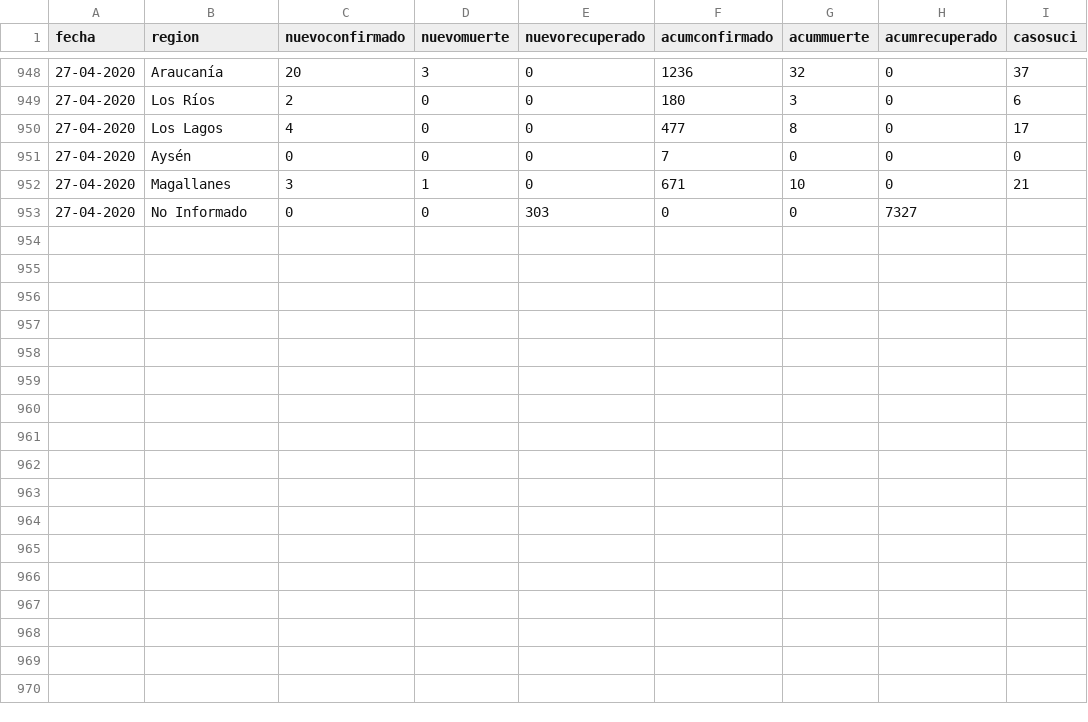
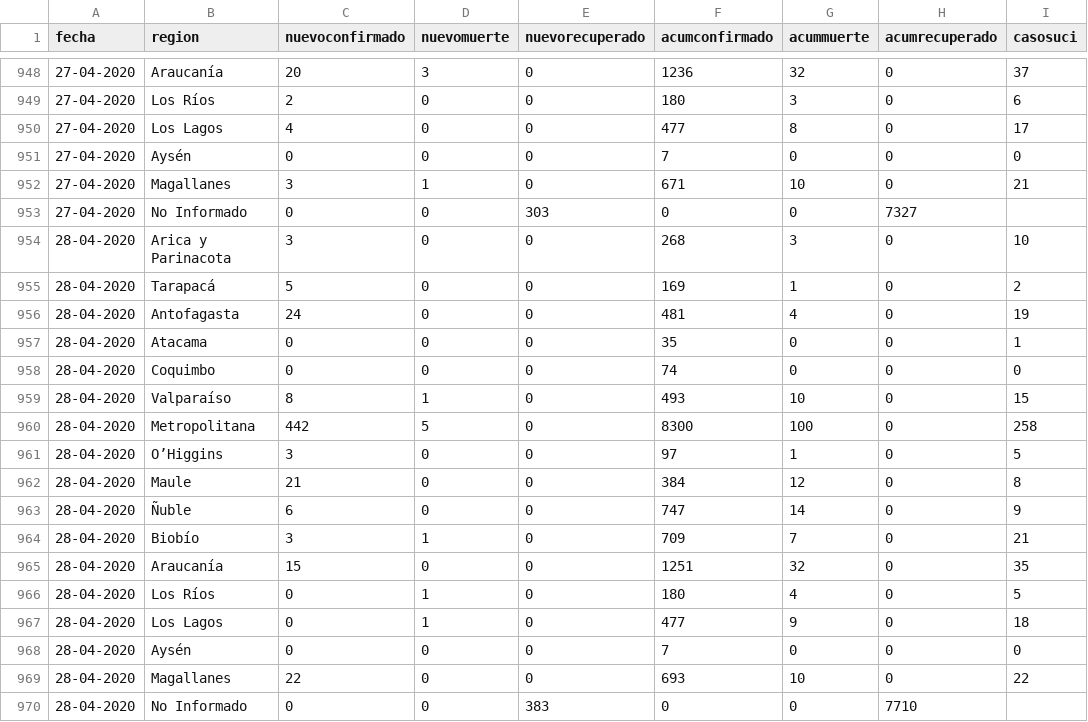
Before and after one commit to tresquintos/tresquintos.github.io, a CSV file: files/covid19_chile_fechacomuna2.csv, drawn as a sheet; only a part is shown, gaps mark what is left out; the diff names each change by its address in the sheet, - before the commit and + after, or states it on an @@ line.

Commit message:
covid19

```diff
--- a/files/covid19_chile_fechacomuna2.csv
+++ b/files/covid19_chile_fechacomuna2.csv
+row 954: 28-04-2020 | Arica y Parinacota | 3 | 0 | 0 | 268 | 3 | 0 | 10
+row 955: 28-04-2020 | Tarapacá | 5 | 0 | 0 | 169 | 1 | 0 | 2
+row 956: 28-04-2020 | Antofagasta | 24 | 0 | 0 | 481 | 4 | 0 | 19
+row 957: 28-04-2020 | Atacama | 0 | 0 | 0 | 35 | 0 | 0 | 1
+row 958: 28-04-2020 | Coquimbo | 0 | 0 | 0 | 74 | 0 | 0 | 0
+row 959: 28-04-2020 | Valparaíso | 8 | 1 | 0 | 493 | 10 | 0 | 15
+row 960: 28-04-2020 | Metropolitana | 442 | 5 | 0 | 8300 | 100 | 0 | 258
+row 961: 28-04-2020 | O’Higgins | 3 | 0 | 0 | 97 | 1 | 0 | 5
+row 962: 28-04-2020 | Maule | 21 | 0 | 0 | 384 | 12 | 0 | 8
+row 963: 28-04-2020 | Ñuble | 6 | 0 | 0 | 747 | 14 | 0 | 9
+row 964: 28-04-2020 | Biobío | 3 | 1 | 0 | 709 | 7 | 0 | 21
+row 965: 28-04-2020 | Araucanía | 15 | 0 | 0 | 1251 | 32 | 0 | 35
+row 966: 28-04-2020 | Los Ríos | 0 | 1 | 0 | 180 | 4 | 0 | 5
+row 967: 28-04-2020 | Los Lagos | 0 | 1 | 0 | 477 | 9 | 0 | 18
+row 968: 28-04-2020 | Aysén | 0 | 0 | 0 | 7 | 0 | 0 | 0
+row 969: 28-04-2020 | Magallanes | 22 | 0 | 0 | 693 | 10 | 0 | 22
+row 970: 28-04-2020 | No Informado | 0 | 0 | 383 | 0 | 0 | 7710
```
Also changed, not shown: files/covid19_chile_fecha.csv, 36 other files.
